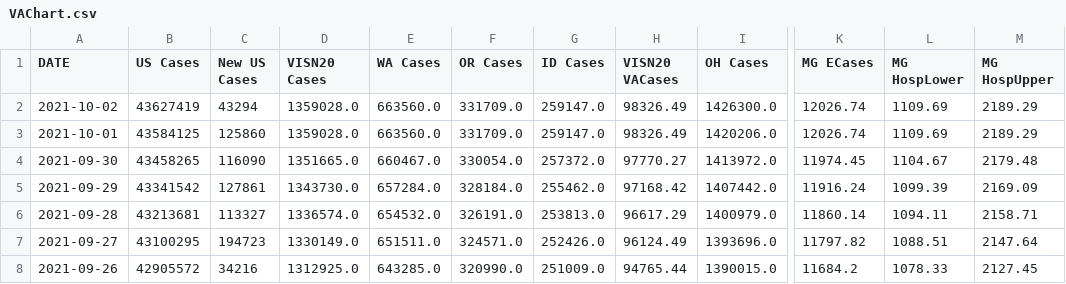
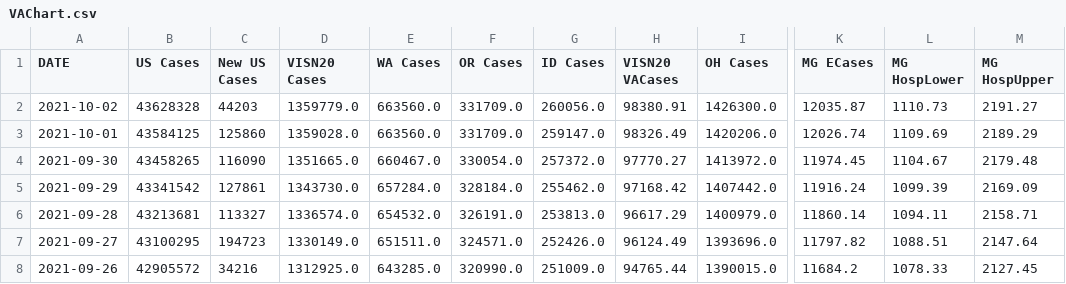
Before and after one commit to lrborrell/CCT_COVID-Monitoring, a CSV file: VAChart.csv, drawn as a sheet; only a part is shown, gaps mark what is left out; the diff names each change by its address in the sheet, - before the commit and + after, or states it on an @@ line.

```diff
--- a/VAChart.csv
+++ b/VAChart.csv
-B2 (US Cases): 43627419
+B2 (US Cases): 43628328
-C2 (New US Cases): 43294
+C2 (New US Cases): 44203
-D2 (VISN20 Cases): 1359028.0
+D2 (VISN20 Cases): 1359779.0
-G2 (ID Cases): 259147.0
+G2 (ID Cases): 260056.0
-H2 (VISN20 VACases): 98326.49
+H2 (VISN20 VACases): 98380.91
-K2 (MG ECases): 12026.74
+K2 (MG ECases): 12035.87
-L2 (MG HospLower): 1109.69
+L2 (MG HospLower): 1110.73
-M2 (MG HospUpper): 2189.29
+M2 (MG HospUpper): 2191.27
```
Also changed, not shown: CCTVAChart2.csv.
